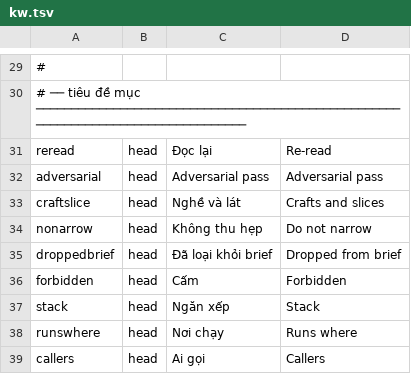
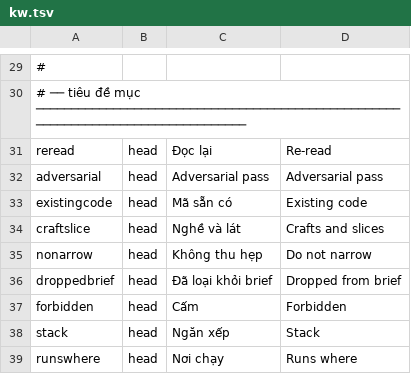
Before and after one commit to quangman2211/sdd-solo, a TSV file: plugins/sdd-solo/scripts/kw.tsv, drawn as a sheet; only a part is shown, gaps mark what is left out; the shorter side is filled out with more unchanged rows; the diff names each change by its address in the sheet, - before the commit and + after, or states it on an @@ line.

```diff
--- a/plugins/sdd-solo/scripts/kw.tsv
+++ b/plugins/sdd-solo/scripts/kw.tsv
+row 33: existingcode | head | Mã sẵn có | Existing code
```
Also changed, not shown: 27 other files.
